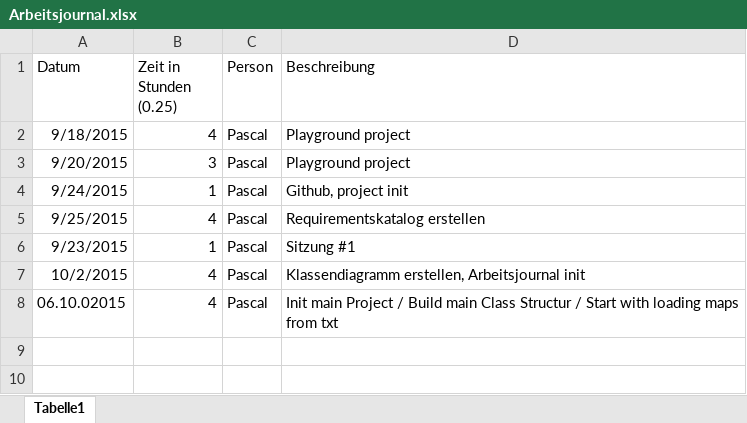
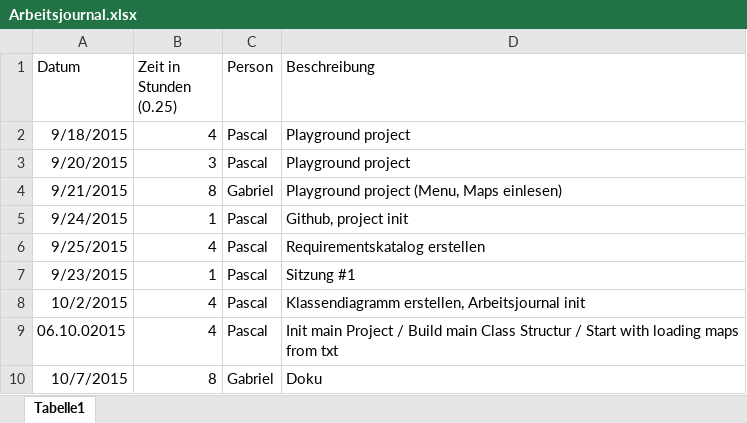
Before and after one commit to ammop2/ch.bfh.sokoban, an Excel workbook: doc/Arbeitsjournal/Arbeitsjournal.xlsx, sheet Tabelle1, drawn as a sheet; values as stored, in another font and other column widths than the file's, no borders; the diff names each change by its address in the sheet, - before the commit and + after, or states it on an @@ line.

Commit message:
arbeitsjournal

```diff
--- a/doc/Arbeitsjournal/Arbeitsjournal.xlsx (sheet Tabelle1)
+++ b/doc/Arbeitsjournal/Arbeitsjournal.xlsx (sheet Tabelle1)
+row 4: 9/21/2015 | 8 | Gabriel | Playground project (Menu, Maps einlesen)
+row 10: 10/7/2015 | 8 | Gabriel | Doku
```
